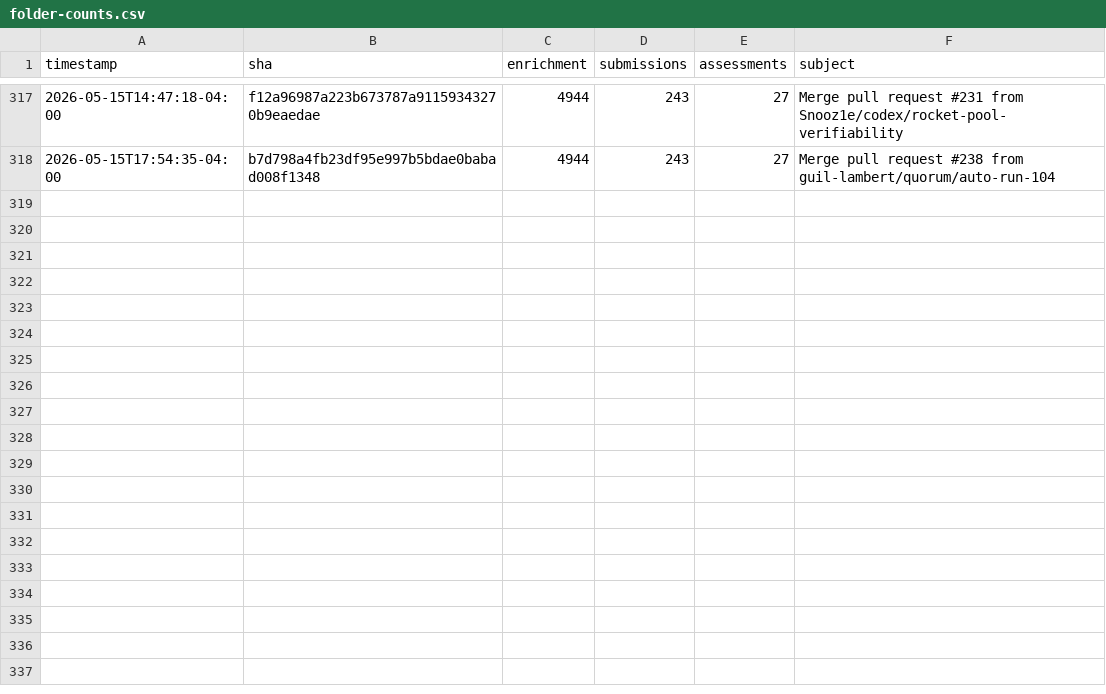
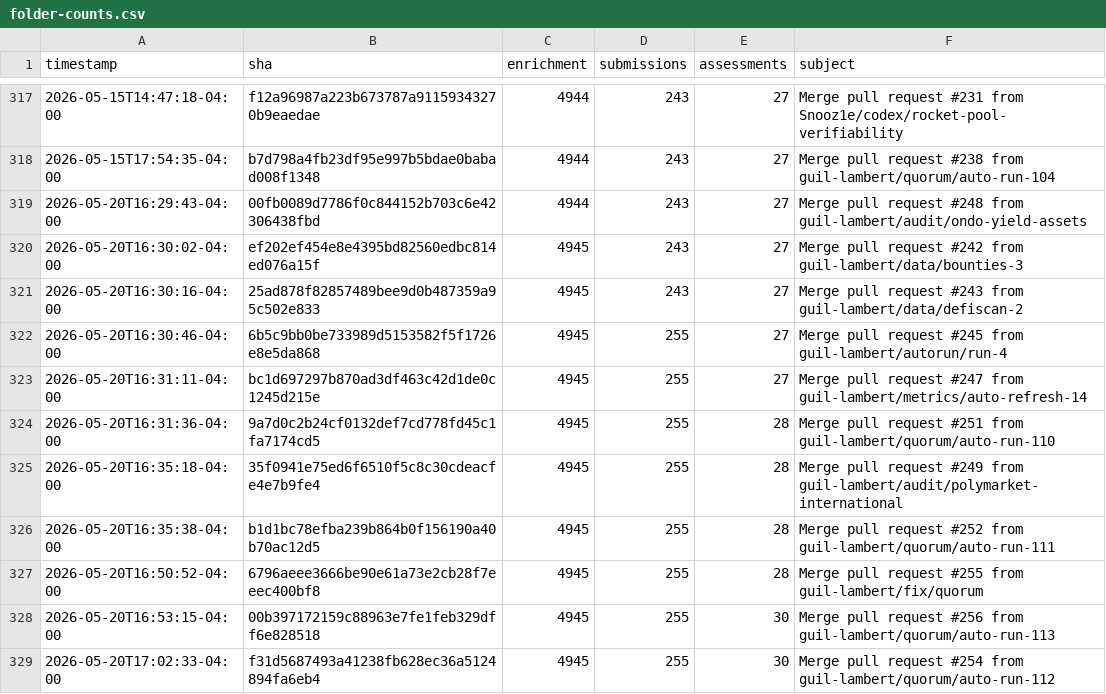
Before and after one commit to guil-lambert/defipunkd, a CSV file: data/metrics/folder-counts.csv, drawn as a sheet; only a part is shown, gaps mark what is left out.

```diff
--- a/data/metrics/folder-counts.csv
+++ b/data/metrics/folder-counts.csv
@@ -318 +318,12 @@ timestamp,sha,enrichment,submissions,assessments,subject
 2026-05-15T17:54:35-04:00,b7d798a4fb23df95e997b5bdae0babad008f1348,4944,243,27,Merge pull request #238 from guil-lambert/quorum/auto-run-104
+2026-05-20T16:29:43-04:00,00fb0089d7786f0c844152b703c6e42306438fbd,4944,243,27,Merge pull request #248 from guil-lambert/audit/ondo-yield-assets
+2026-05-20T16:30:02-04:00,ef202ef454e8e4395bd82560edbc814ed076a15f,4945,243,27,Merge pull request #242 from guil-lambert/data/bounties-3
+2026-05-20T16:30:16-04:00,25ad878f82857489bee9d0b487359a95c502e833,4945,243,27,Merge pull request #243 from guil-lambert/data/defiscan-2
+2026-05-20T16:30:46-04:00,6b5c9bb0be733989d5153582f5f1726e8e5da868,4945,255,27,Merge pull request #245 from guil-lambert/autorun/run-4
+2026-05-20T16:31:11-04:00,bc1d697297b870ad3df463c42d1de0c1245d215e,4945,255,27,Merge pull request #247 from guil-lambert/metrics/auto-refresh-14
+2026-05-20T16:31:36-04:00,9a7d0c2b24cf0132def7cd778fd45c1fa7174cd5,4945,255,28,Merge pull request #251 from guil-lambert/quorum/auto-run-110
+2026-05-20T16:35:18-04:00,35f0941e75ed6f6510f5c8c30cdeacfe4e7b9fe4,4945,255,28,Merge pull request #249 from guil-lambert/audit/polymarket-international
+2026-05-20T16:35:38-04:00,b1d1bc78efba239b864b0f156190a40b70ac12d5,4945,255,28,Merge pull request #252 from guil-lambert/quorum/auto-run-111
+2026-05-20T16:50:52-04:00,6796aeee3666be90e61a73e2cb28f7eeec400bf8,4945,255,28,Merge pull request #255 from guil-lambert/fix/quorum
+2026-05-20T16:53:15-04:00,00b397172159c88963e7fe1feb329dff6e828518,4945,255,30,Merge pull request #256 from guil-lambert/quorum/auto-run-113
+2026-05-20T17:02:33-04:00,f31d5687493a41238fb628ec36a5124894fa6eb4,4945,255,30,Merge pull request #254 from guil-lambert/quorum/auto-run-112
```
Also changed, not shown: data/metrics/json-file-counts.csv, data/metrics/json-record-counts.csv, 3 other files.
